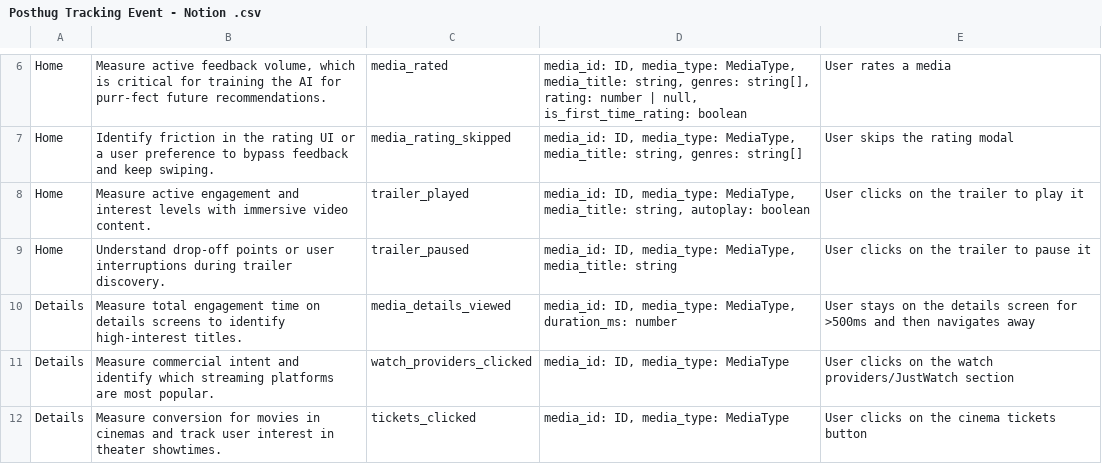
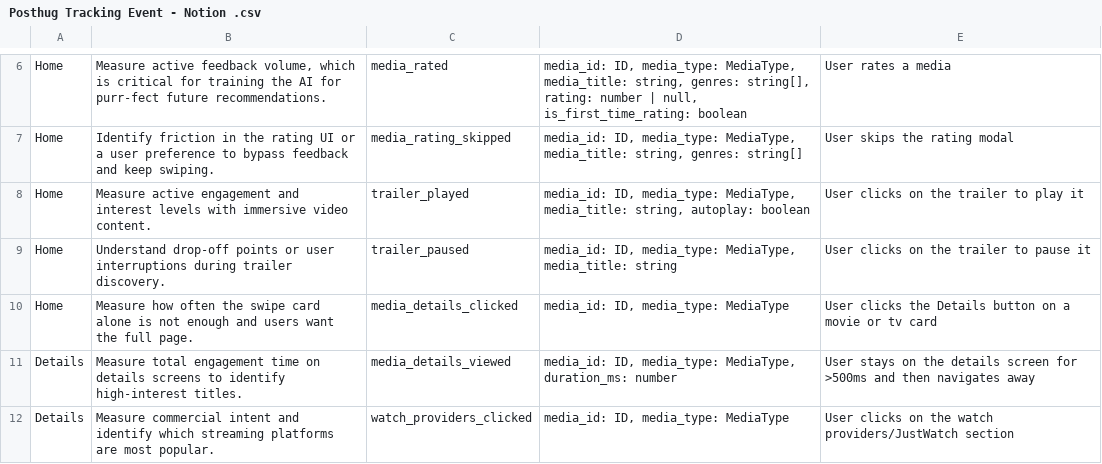
Before and after one commit to Nicky-Sa/meowie-reactnative, a CSV file: features/general/posthog/Posthug Tracking Event - Notion .csv, drawn as a sheet; only a part is shown, gaps mark what is left out; the shorter side is filled out with more unchanged rows.

Commit message:
PH events for media details button added

```diff
--- a/features/general/posthog/Posthug Tracking Event - Notion .csv
+++ b/features/general/posthog/Posthug Tracking Event - Notion .csv
@@ -9,2 +9,3 @@ Home,Measure active engagement and interest levels with immersive video content.
 Home,Understand drop-off points or user interruptions during trailer discovery.,trailer_paused,"media_id: ID, media_type: MediaType, media_title: string",User clicks on the trailer to pause it
+Home,Measure how often the swipe card alone is not enough and users want the full page.,media_details_clicked,"media_id: ID, media_type: MediaType",User clicks the Details button on a movie or tv card
 Details,Measure total engagement time on details screens to identify high-interest titles.,media_details_viewed,"media_id: ID, media_type: MediaType, duration_ms: number",User stays on the details screen for >500ms and then navigates away
```
Also changed, not shown: 3 other files.
